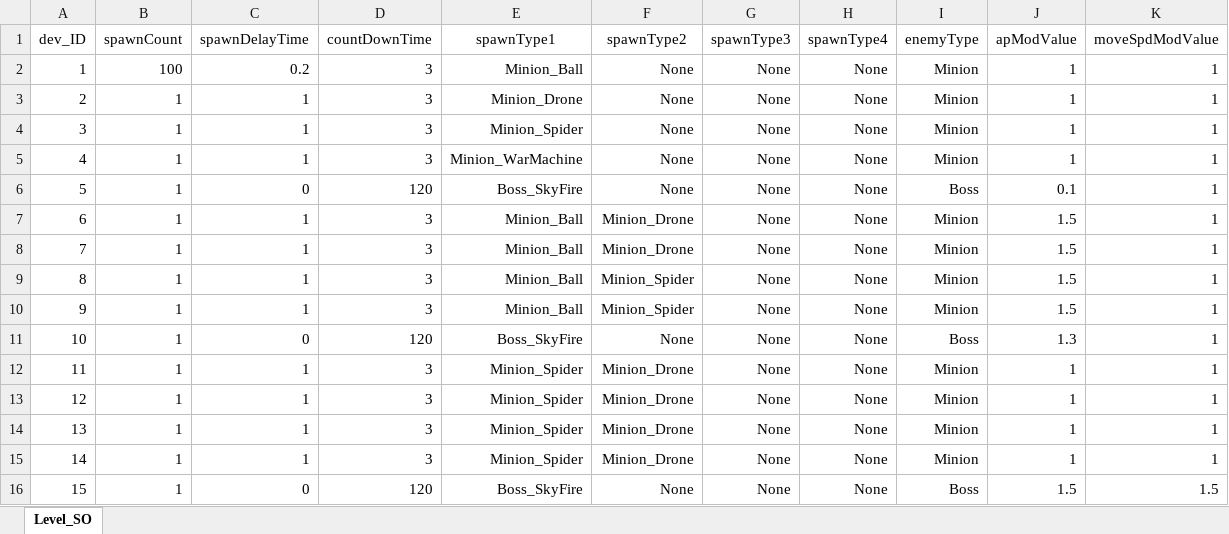
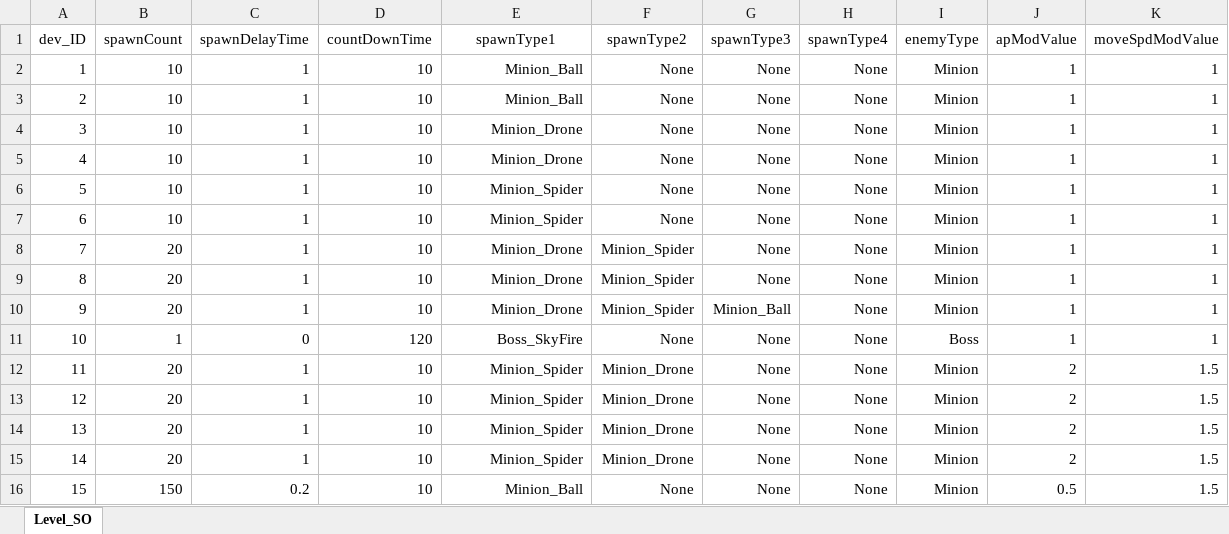
Before and after one commit to EcchiClone/NBC_FinalProject, an Excel workbook: Assets/@Project/Scripts/Data/RawData/LevelDbSheet.xlsx, sheet Level_SO, drawn as a sheet; only a part is shown; values as stored, in another font and other column widths than the file's, no borders; the diff covers the shown part only; the diff names each change by its address in the sheet, - before the commit and + after, or states it on an @@ line.

```diff
--- a/Assets/@Project/Scripts/Data/RawData/LevelDbSheet.xlsx (sheet Level_SO)
+++ b/Assets/@Project/Scripts/Data/RawData/LevelDbSheet.xlsx (sheet Level_SO)
-B2 (spawnCount): 100
+B2 (spawnCount): 10
-C2 (spawnDelayTime): 0.2
+C2 (spawnDelayTime): 1
-D2:D5 (countDownTime): 3
+D2:D5 (countDownTime): 10
-B3:B7 (spawnCount): 1
+B3:B7 (spawnCount): 10
-E3 (spawnType1): Minion_Drone
+E3 (spawnType1): Minion_Ball
-E4 (spawnType1): Minion_Spider
+E4 (spawnType1): Minion_Drone
-E5 (spawnType1): Minion_WarMachine
+E5 (spawnType1): Minion_Drone
-C6 (spawnDelayTime): 0
+C6 (spawnDelayTime): 1
-D6 (countDownTime): 120
+D6 (countDownTime): 10
-E6 (spawnType1): Boss_SkyFire
+E6 (spawnType1): Minion_Spider
-I6 (enemyType): Boss
+I6 (enemyType): Minion
-J6 (apModValue): 0.1
+J6 (apModValue): 1
-D7:D10 (countDownTime): 3
+D7:D10 (countDownTime): 10
-E7 (spawnType1): Minion_Ball
+E7 (spawnType1): Minion_Spider
-F7 (spawnType2): Minion_Drone
+F7 (spawnType2): None
-J7:J10 (apModValue): 1.5
+J7:J10 (apModValue): 1
-B8:B10 (spawnCount): 1
+B8:B10 (spawnCount): 20
-E8:E10 (spawnType1): Minion_Ball
+E8:E10 (spawnType1): Minion_Drone
-F8 (spawnType2): Minion_Drone
+F8 (spawnType2): Minion_Spider
-G10 (spawnType3): None
+G10 (spawnType3): Minion_Ball
-J11 (apModValue): 1.3
+J11 (apModValue): 1
-B12:B15 (spawnCount): 1
+B12:B15 (spawnCount): 20
-D12:D15 (countDownTime): 3
+D12:D15 (countDownTime): 10
-J12:J15 (apModValue): 1
+J12:J15 (apModValue): 2
-K12:K15 (moveSpdModValue): 1
+K12:K15 (moveSpdModValue): 1.5
-B16 (spawnCount): 1
+B16 (spawnCount): 150
-C16 (spawnDelayTime): 0
+C16 (spawnDelayTime): 0.2
-D16 (countDownTime): 120
+D16 (countDownTime): 10
-E16 (spawnType1): Boss_SkyFire
+E16 (spawnType1): Minion_Ball
-I16 (enemyType): Boss
+I16 (enemyType): Minion
-J16 (apModValue): 1.5
+J16 (apModValue): 0.5
```
Also changed, not shown: 78 edited cells elsewhere in this sheet, Assets/@Project/Scripts/Data/RawData/EnemyDbSheet.xlsx, 10 other files.
